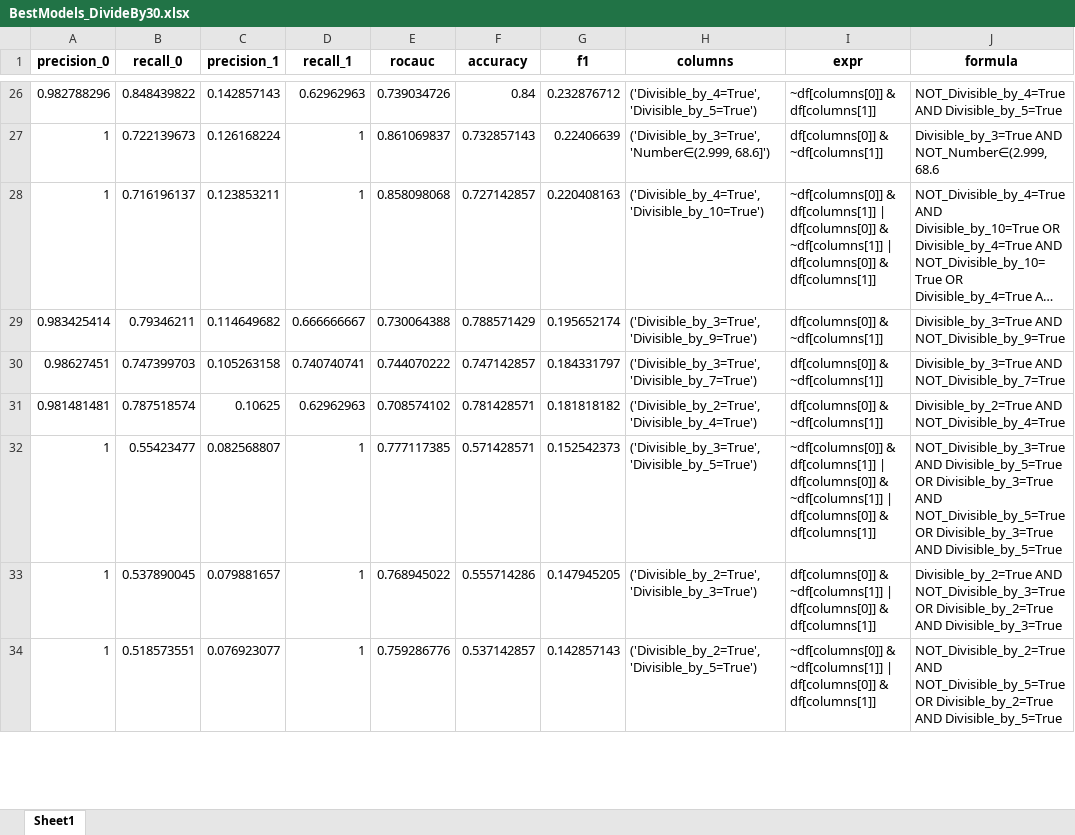
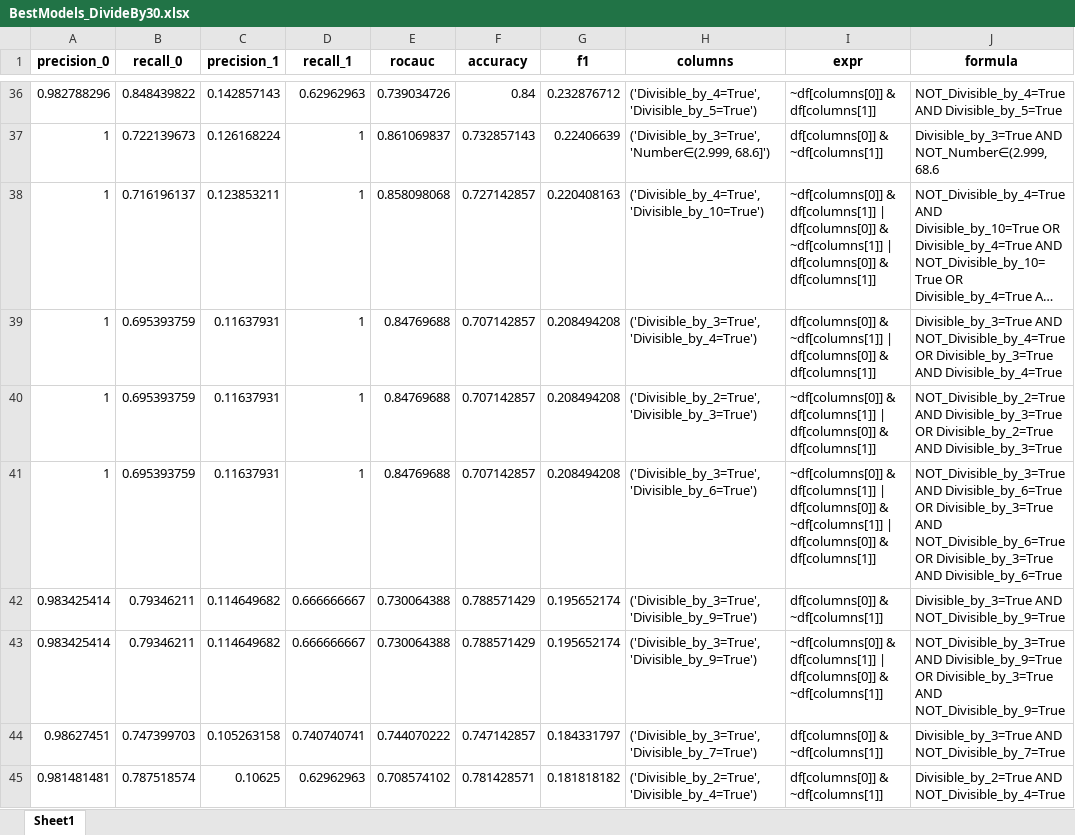
Before and after one commit to alisaraykovskaya/Comprehensive-Rules-Generation, an Excel workbook: Code/BestModels_DivideBy30.xlsx, sheet Sheet1, drawn as a sheet; only a part is shown, gaps mark what is left out; the shorter side is filled out with more unchanged rows; long unchanged cells end in …; values as stored, in another font and other column widths than the file's, no borders; the diff covers the shown part only; the diff names each change by its address in the sheet, - before the commit and + after, or states it on an @@ line.

```diff
--- a/Code/BestModels_DivideBy30.xlsx (sheet Sheet1)
+++ b/Code/BestModels_DivideBy30.xlsx (sheet Sheet1)
+row 39: 1 | 0.695393759 | 0.11637931 | 1 | 0.84769688 | 0.707142857 | 0.208494208 | ('Divisible_by_3=True', 'Divisible_by_4=True') | df[columns[0]] & ~df[columns[1]] | df[columns[0]] & df[columns[1]] | Divisible_by_3=True AND NOT_Divisible_by_4=True OR Divisible_by_3=True AND Divisible_by_4=True
+row 40: 1 | 0.695393759 | 0.11637931 | 1 | 0.84769688 | 0.707142857 | 0.208494208 | ('Divisible_by_2=True', 'Divisible_by_3=True') | ~df[columns[0]] & df[columns[1]] | df[columns[0]] & df[columns[1]] | NOT_Divisible_by_2=True AND Divisible_by_3=True OR Divisible_by_2=True AND Divisible_by_3=True
+row 41: 1 | 0.695393759 | 0.11637931 | 1 | 0.84769688 | 0.707142857 | 0.208494208 | ('Divisible_by_3=True', 'Divisible_by_6=True') | ~df[columns[0]] & df[columns[1]] | df[columns[0]] & ~df[columns[1]] | df[columns[0]] & df[columns[1]] | NOT_Divisible_by_3=True AND Divisible_by_6=True OR Divisible_by_3=True AND NOT_Divisible_by_6=True OR Divisible_by_3=True AND Divisible_by_6=True
+row 43: 0.983425414 | 0.79346211 | 0.114649682 | 0.666666667 | 0.730064388 | 0.788571429 | 0.195652174 | ('Divisible_by_3=True', 'Divisible_by_9=True') | ~df[columns[0]] & df[columns[1]] | df[columns[0]] & ~df[columns[1]] | NOT_Divisible_by_3=True AND Divisible_by_9=True OR Divisible_by_3=True AND NOT_Divisible_by_9=True
```
Also changed, not shown: 24 added rows elsewhere in this sheet, 6 other files.
